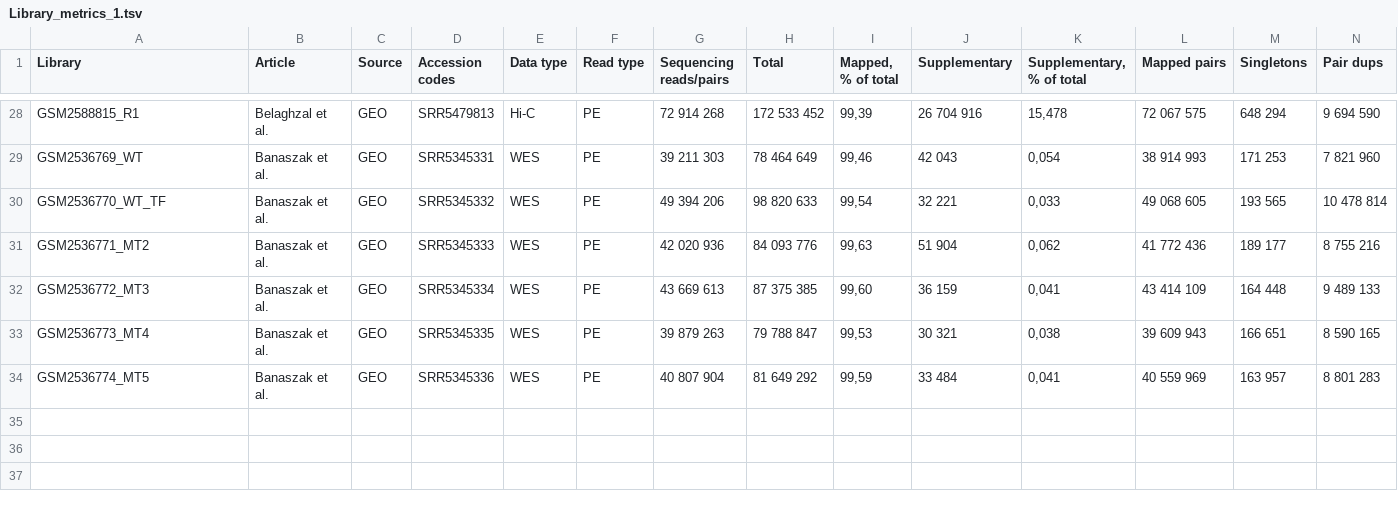
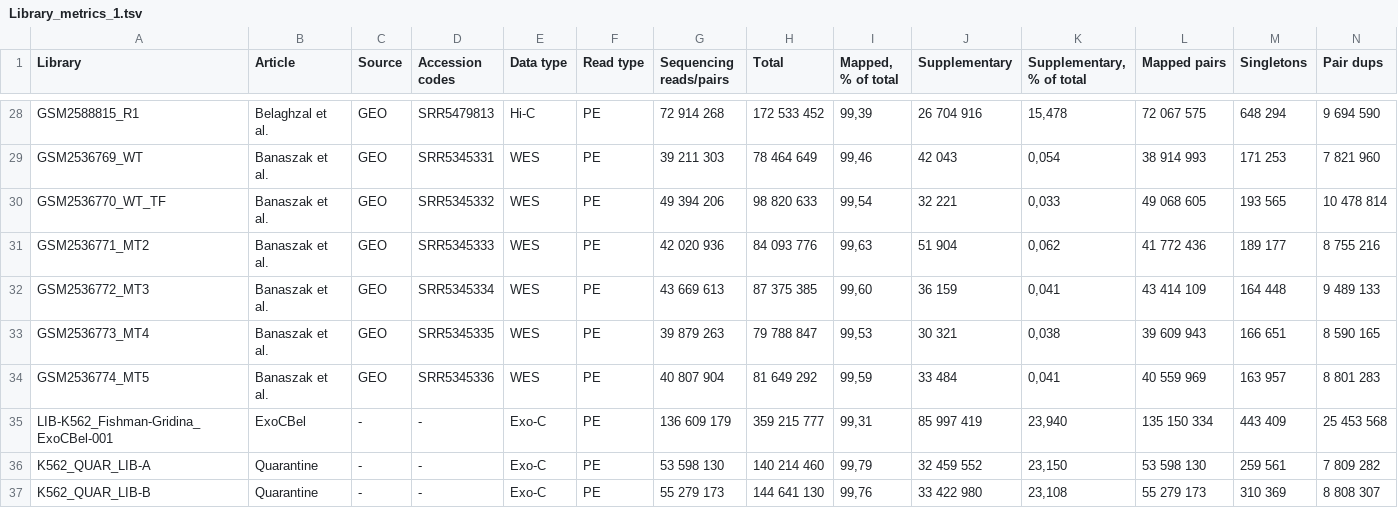
Before and after one commit to genomech/labjournal, a TSV file: data/docs/Library_metrics_1.tsv, drawn as a sheet; only a part is shown, gaps mark what is left out; rows hold the shown columns only; the diff names each change by its address in the sheet, - before the commit and + after, or states it on an @@ line.

```diff
--- a/data/docs/Library_metrics_1.tsv
+++ b/data/docs/Library_metrics_1.tsv
+row 35: LIB-K562_Fishman-Gridina_ExoCBel-001 | ExoCBel | - | - | Exo-C | PE | 136 609 179 | 359 215 777 | 99,31 | 85 997 419 | 23,940 | 135 150 334 | 443 409 | 25 453 568
+row 36: K562_QUAR_LIB-A | Quarantine | - | - | Exo-C | PE | 53 598 130 | 140 214 460 | 99,79 | 32 459 552 | 23,150 | 53 598 130 | 259 561 | 7 809 282
+row 37: K562_QUAR_LIB-B | Quarantine | - | - | Exo-C | PE | 55 279 173 | 144 641 130 | 99,76 | 33 422 980 | 23,108 | 55 279 173 | 310 369 | 8 808 307
```
Also changed, not shown: data/docs/Sample_metrics_1.tsv, 3 other files.
